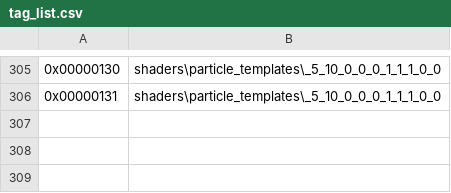
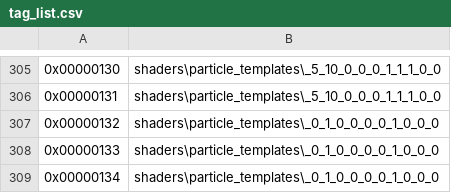
Before and after one commit to Anniversary-Multiplayer-Collective/RAMP, a CSV file: caches/shadercache/tag_list.csv, drawn as a sheet; only a part is shown, gaps mark what is left out.

Commit message:
Update Cache

```diff
--- a/caches/shadercache/tag_list.csv
+++ b/caches/shadercache/tag_list.csv
@@ -306 +306,4 @@
 0x00000131,shaders\particle_templates\_5_10_0_0_0_1_1_1_0_0
+0x00000132,shaders\particle_templates\_0_1_0_0_0_0_1_0_0_0
+0x00000133,shaders\particle_templates\_0_1_0_0_0_0_1_0_0_0
+0x00000134,shaders\particle_templates\_0_1_0_0_0_0_1_0_0_0
```
Also changed, not shown: 8 other files.
